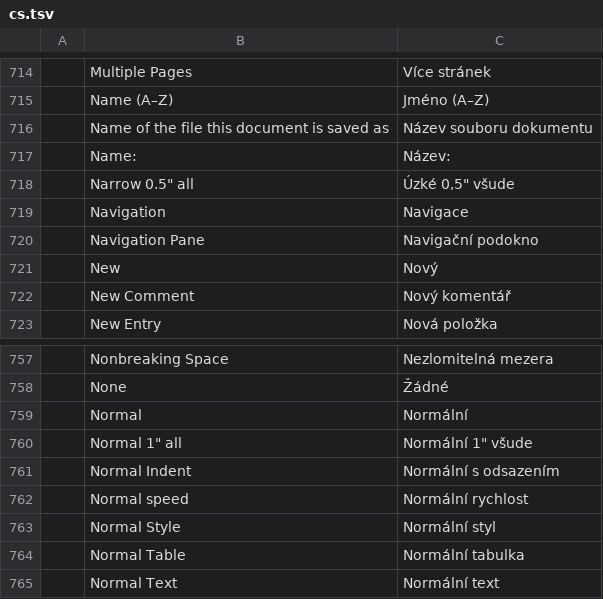
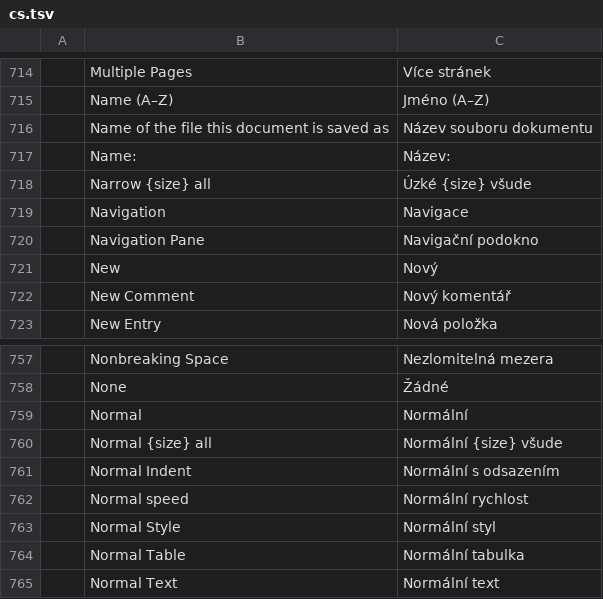
Before and after one commit to tpawley2001/wordcraft, a TSV file: crates/ui-egui/src/i18n/cs.tsv, drawn as a sheet; only a part is shown, gaps mark what is left out; removed rows and columns are numbered as before the commit, all else as after; the diff names each change by its address in the sheet, - before the commit and + after, or states it on an @@ line.

```diff
--- a/crates/ui-egui/src/i18n/cs.tsv
+++ b/crates/ui-egui/src/i18n/cs.tsv
-row 718:  | Narrow 0.5" all | Úzké 0,5" všude
+row 718:  | Narrow {size} all | Úzké {size} všude
-row 760:  | Normal 1" all | Normální 1" všude
+row 760:  | Normal {size} all | Normální {size} všude
```
Also changed, not shown: crates/ui-egui/src/i18n/bg.tsv, crates/ui-egui/src/i18n/de.tsv, 20 other files.
